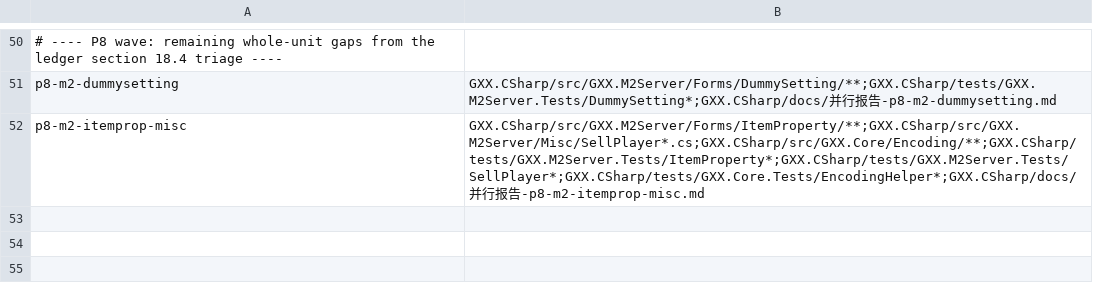
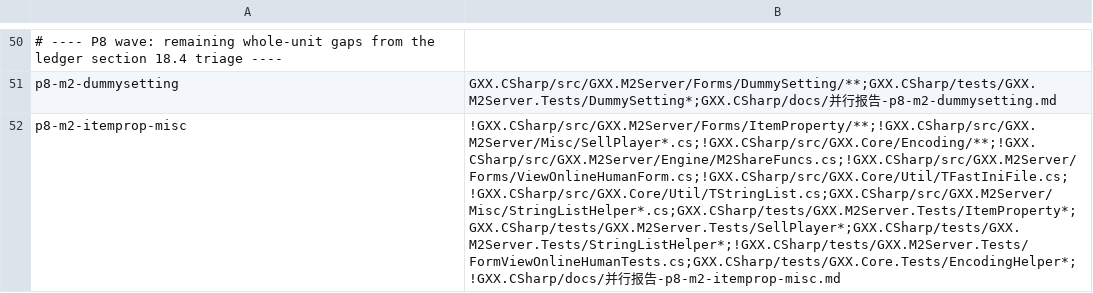
Before and after one commit to cnksss/GxxM2, a TSV file: GXX.CSharp/tools/lane-zones.tsv, drawn as a sheet; only a part is shown, gaps mark what is left out; the diff names each change by its address in the sheet, - before the commit and + after, or states it on an @@ line.

Commit message:
台账 §35 + 分区表：三单元清扫完成（+4517 行/222 例）；★接缝臆造第 5 例（g_SellPlayerList 类型错）与可操作判据；shr 与 >> 结合性相反的语言陷阱；'已移植但零生产调用方=没接上'的交付栏目建议；批准 4 条越区请求

```diff
--- a/GXX.CSharp/tools/lane-zones.tsv
+++ b/GXX.CSharp/tools/lane-zones.tsv
-B52: GXX.CSharp/src/GXX.M2Server/Forms/ItemProperty/**;GXX.CSharp/src/GXX.M2Server/Misc/SellPlayer*.cs;GXX.CSharp/src/GXX.Core/Encoding/**;GXX.CSharp/tests/GXX.M2Server.Tests/ItemProperty*;GXX.CSharp/tests/GXX.M2Server.Tests/SellPlayer*;GXX.CSharp/tests/GXX.Core.Tests/EncodingHelper*;GXX.CSharp/docs/并行…
+B52: !GXX.CSharp/src/GXX.M2Server/Forms/ItemProperty/**;!GXX.CSharp/src/GXX.M2Server/Misc/SellPlayer*.cs;!GXX.CSharp/src/GXX.Core/Encoding/**;!GXX.CSharp/src/GXX.M2Server/Engine/M2ShareFuncs.cs;!GXX.CSharp/src/GXX.M2Server/Forms/ViewOnlineHumanForm.cs;!GXX.CSharp/src/GXX.Core/Util/TFastIniFile.cs;!GXX.CSharp/src/GXX.Core/Util/TStringList.cs;GXX.CSharp/src/GXX.M2Server/Misc/StringListHelper*.cs;GXX.CSharp/tests/GXX.M2Server.Tests/ItemProperty*;GXX.CSharp/tests/GXX.M2Server.Tests/SellPlayer*;GXX.CSharp/tests/GXX.M2Server.Tests/StringListHelper*;!GXX.CSharp/tests/GXX.M2Server.Tests/FormViewOnlineHumanTests.cs;GXX.CSharp/tests/GXX.Core.Tests/EncodingHelper*;!GXX.CSharp/docs/并行…
```
Also changed, not shown: 1 other file.
